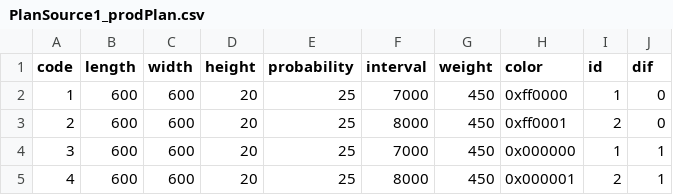
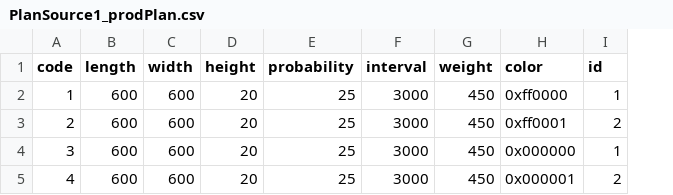
Before and after one commit to lucapozzi31/Virtual_Environments, a CSV file: assets/inputSource/a5c69317-bf07-4128-85d5-21a425547ec7/PlanSource1_prodPlan.csv, drawn as a sheet; the diff names each change by its address in the sheet, - before the commit and + after, or states it on an @@ line.

```diff
--- a/assets/inputSource/a5c69317-bf07-4128-85d5-21a425547ec7/PlanSource1_prodPlan.csv
+++ b/assets/inputSource/a5c69317-bf07-4128-85d5-21a425547ec7/PlanSource1_prodPlan.csv
-column J (dif), rows 2-5: 0 | 0 | 1 | 1
-F2 (interval): 7000
+F2 (interval): 3000
-F3 (interval): 8000
+F3 (interval): 3000
-F4 (interval): 7000
+F4 (interval): 3000
-F5 (interval): 8000
+F5 (interval): 3000
```
Also changed, not shown: 20 other files.
